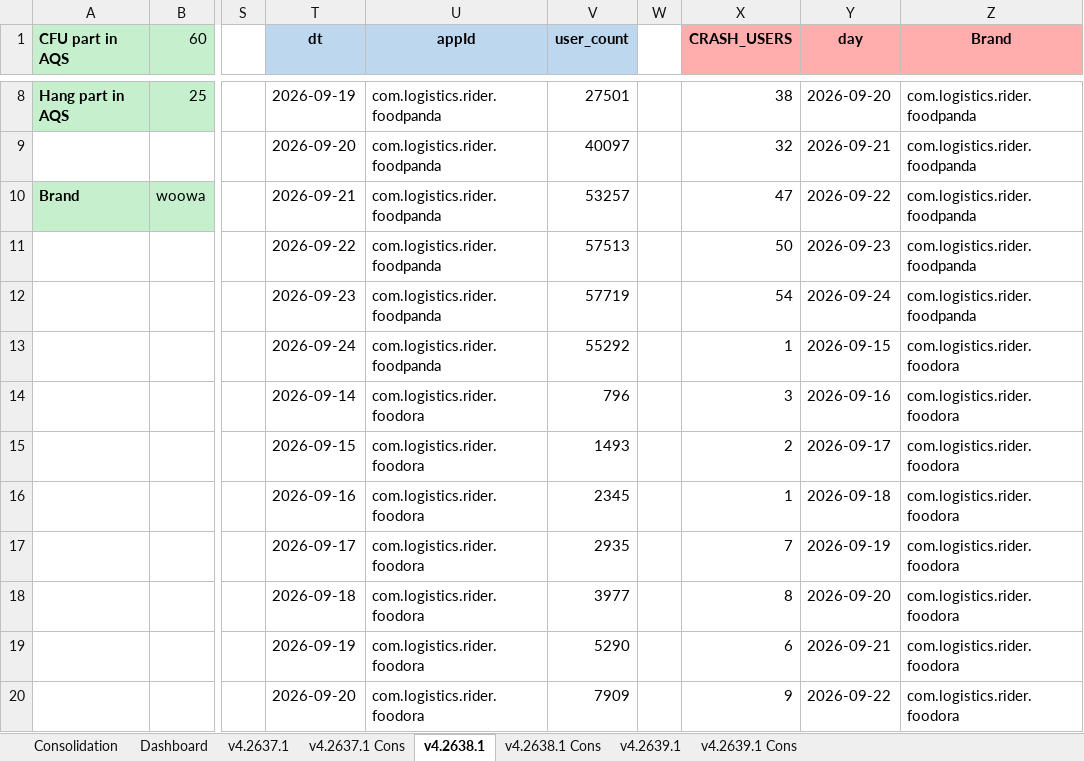
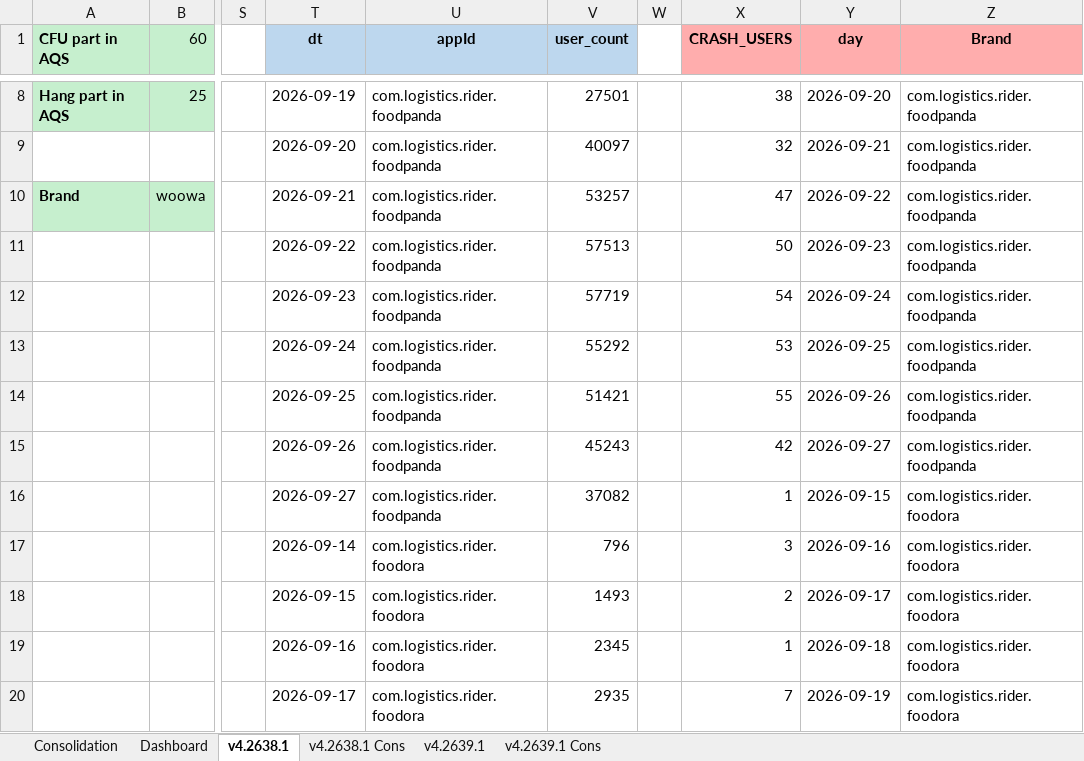
Before and after one commit to shilpa-bansal0401/rider-app-ios-reliability-dashboard, an Excel workbook: consolidation_report/sentry_data.xlsx, sheet v4.2638.1, drawn as a sheet; only a part is shown, gaps mark what is left out; values as stored, in another font and other column widths than the file's, no borders; the diff covers the shown part only; the diff names each change by its address in the sheet, - before the commit and + after, or states it on an @@ line.

```diff
--- a/consolidation_report/sentry_data.xlsx (sheet v4.2638.1)
+++ b/consolidation_report/sentry_data.xlsx (sheet v4.2638.1)
-sheet tab: v4.2637.1
-sheet tab: v4.2637.1 Cons
-X13 (CRASH_USERS): 1
+X13 (CRASH_USERS): 53
-Y13 (day): 2026-09-15
+Y13 (day): 2026-09-25
-Z13:Z15 (Brand): com.logistics.rider.foodora
+Z13:Z15 (Brand): com.logistics.rider.foodpanda
-T14 (dt): 2026-09-14
+T14 (dt): 2026-09-25
-U14:U16 (appId): com.logistics.rider.foodora
+U14:U16 (appId): com.logistics.rider.foodpanda
-V14 (user_count): 796
+V14 (user_count): 51421
-X14 (CRASH_USERS): 3
+X14 (CRASH_USERS): 55
-Y14 (day): 2026-09-16
+Y14 (day): 2026-09-26
-T15 (dt): 2026-09-15
+T15 (dt): 2026-09-26
-V15 (user_count): 1493
+V15 (user_count): 45243
-X15 (CRASH_USERS): 2
+X15 (CRASH_USERS): 42
-Y15 (day): 2026-09-17
+Y15 (day): 2026-09-27
-T16 (dt): 2026-09-16
+T16 (dt): 2026-09-27
-V16 (user_count): 2345
+V16 (user_count): 37082
-Y16 (day): 2026-09-18
+Y16 (day): 2026-09-15
-T17 (dt): 2026-09-17
+T17 (dt): 2026-09-14
-V17 (user_count): 2935
+V17 (user_count): 796
-X17 (CRASH_USERS): 7
+X17 (CRASH_USERS): 3
-Y17 (day): 2026-09-19
+Y17 (day): 2026-09-16
-T18 (dt): 2026-09-18
+T18 (dt): 2026-09-15
-V18 (user_count): 3977
+V18 (user_count): 1493
-X18 (CRASH_USERS): 8
+X18 (CRASH_USERS): 2
-Y18 (day): 2026-09-20
+Y18 (day): 2026-09-17
-T19 (dt): 2026-09-19
+T19 (dt): 2026-09-16
-V19 (user_count): 5290
+V19 (user_count): 2345
-X19 (CRASH_USERS): 6
+X19 (CRASH_USERS): 1
-Y19 (day): 2026-09-21
+Y19 (day): 2026-09-18
-T20 (dt): 2026-09-20
+T20 (dt): 2026-09-17
-V20 (user_count): 7909
+V20 (user_count): 2935
-X20 (CRASH_USERS): 9
+X20 (CRASH_USERS): 7
-Y20 (day): 2026-09-22
+Y20 (day): 2026-09-19
```
Also changed, not shown: other rows of this sheet, sheet Dashboard, sheet v4.2639.1, sheet v4.2638.1 Cons, sheet v4.2639.1 Cons, sheet Consolidation, 6 other files.
